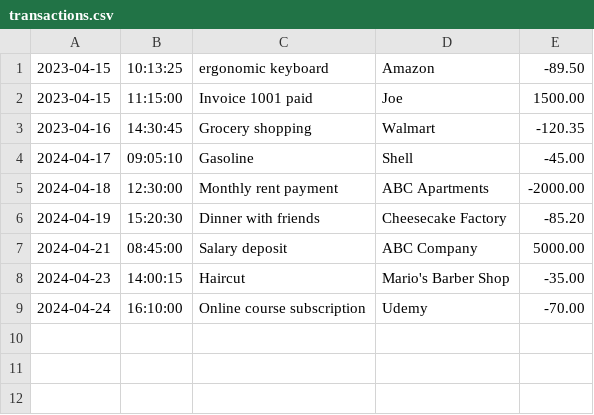
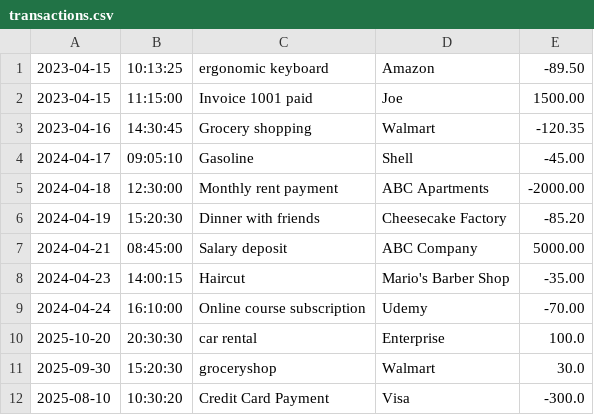
Before and after one commit to mahussain99/financial-tracker, a CSV file: transactions.csv, drawn as a sheet.

```diff
--- a/transactions.csv
+++ b/transactions.csv
@@ -9 +9,4 @@
 2024-04-24|16:10:00|Online course subscription|Udemy|-70.00
+2025-10-20|20:30:30|car rental|Enterprise|100.0
+2025-09-30|15:20:30|groceryshop|Walmart|30.0
+2025-08-10|10:30:20|Credit Card Payment|Visa|-300.0
```
Also changed, not shown: 2 other files.
